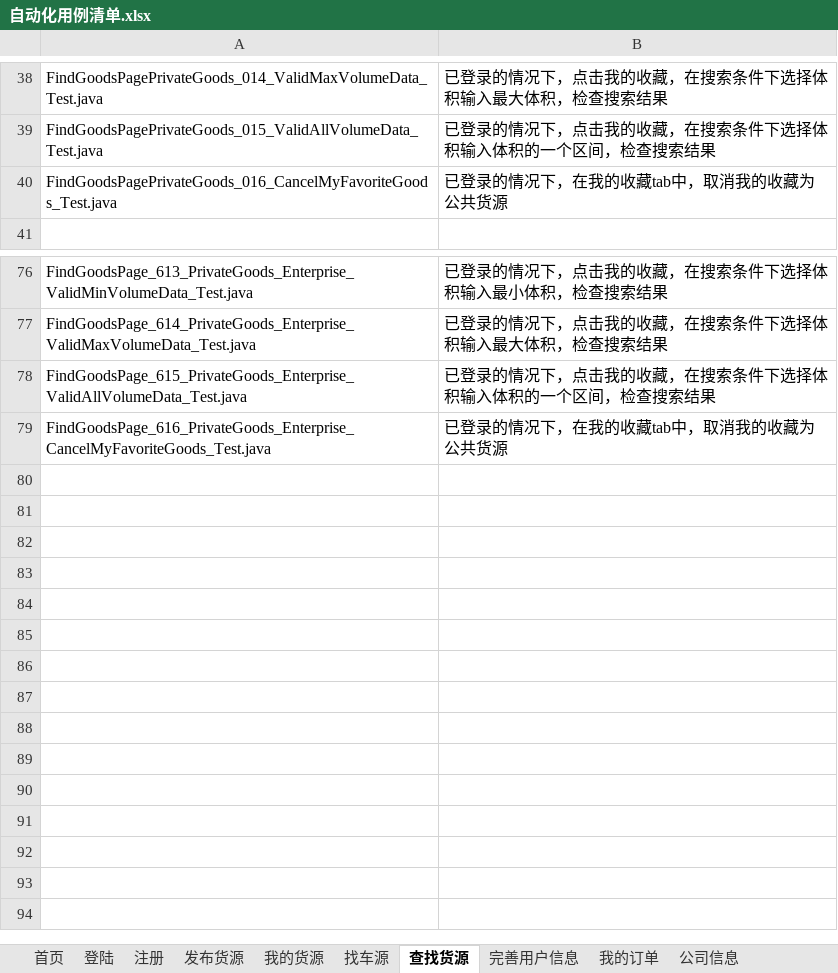
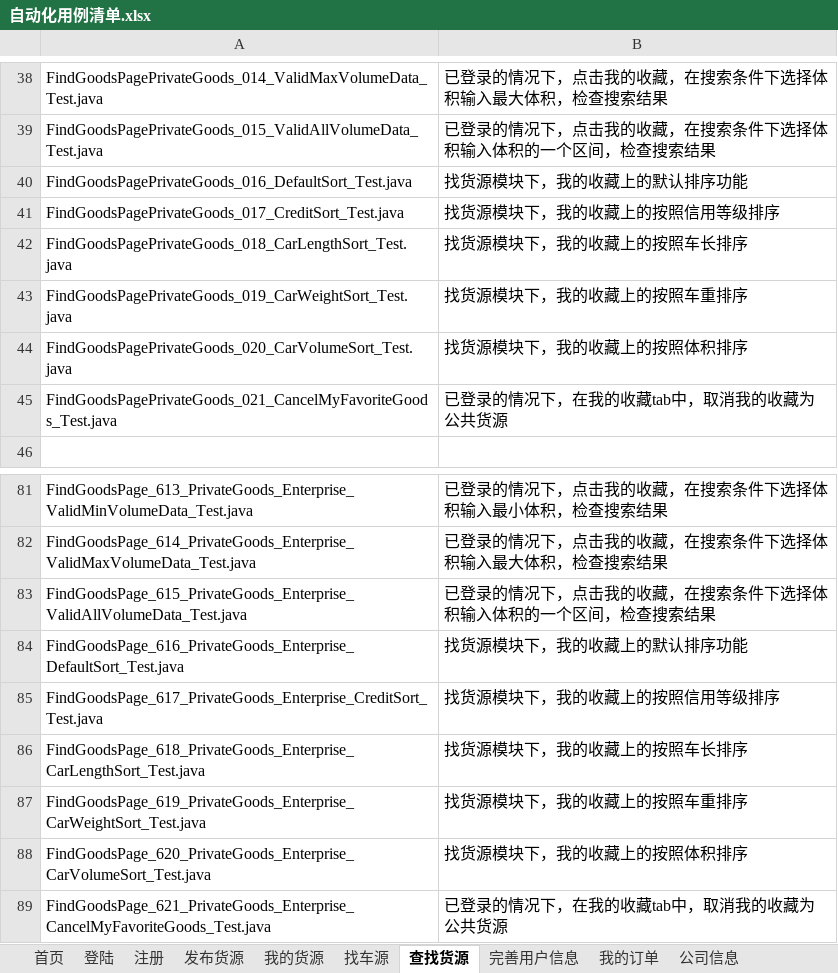
Before and after one commit to stephenwang1011/web-logistics-standard, an Excel workbook: logistics/res/caselist/自动化用例清单.xlsx, sheet 查找货源, drawn as a sheet; only a part is shown, gaps mark what is left out; values as stored, in another font and other column widths than the file's, no borders; addresses are those after the commit; the diff names each change by its address in the sheet, - before the commit and + after, or states it on an @@ line.

Commit message:
添加用例清单-查找货源

```diff
--- a/logistics/res/caselist/自动化用例清单.xlsx (sheet 查找货源)
+++ b/logistics/res/caselist/自动化用例清单.xlsx (sheet 查找货源)
+row 40: FindGoodsPagePrivateGoods_016_DefaultSort_Test.java | 找货源模块下，我的收藏上的默认排序功能
+row 41: FindGoodsPagePrivateGoods_017_CreditSort_Test.java | 找货源模块下，我的收藏上的按照信用等级排序
+row 42: FindGoodsPagePrivateGoods_018_CarLengthSort_Test.java | 找货源模块下，我的收藏上的按照车长排序
+row 43: FindGoodsPagePrivateGoods_019_CarWeightSort_Test.java | 找货源模块下，我的收藏上的按照车重排序
+row 44: FindGoodsPagePrivateGoods_020_CarVolumeSort_Test.java | 找货源模块下，我的收藏上的按照体积排序
-A45: FindGoodsPagePrivateGoods_016_CancelMyFavoriteGoods_Test.java
+A45: FindGoodsPagePrivateGoods_021_CancelMyFavoriteGoods_Test.java
+row 84: FindGoodsPage_616_PrivateGoods_Enterprise_DefaultSort_Test.java | 找货源模块下，我的收藏上的默认排序功能
+row 85: FindGoodsPage_617_PrivateGoods_Enterprise_CreditSort_Test.java | 找货源模块下，我的收藏上的按照信用等级排序
+row 86: FindGoodsPage_618_PrivateGoods_Enterprise_CarLengthSort_Test.java | 找货源模块下，我的收藏上的按照车长排序
+row 87: FindGoodsPage_619_PrivateGoods_Enterprise_CarWeightSort_Test.java | 找货源模块下，我的收藏上的按照车重排序
+row 88: FindGoodsPage_620_PrivateGoods_Enterprise_CarVolumeSort_Test.java | 找货源模块下，我的收藏上的按照体积排序
-A89: FindGoodsPage_616_PrivateGoods_Enterprise_CancelMyFavoriteGoods_Test.java
+A89: FindGoodsPage_621_PrivateGoods_Enterprise_CancelMyFavoriteGoods_Test.java
```
